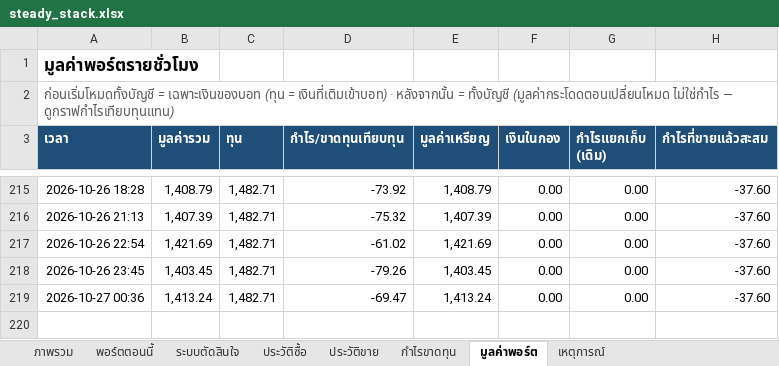
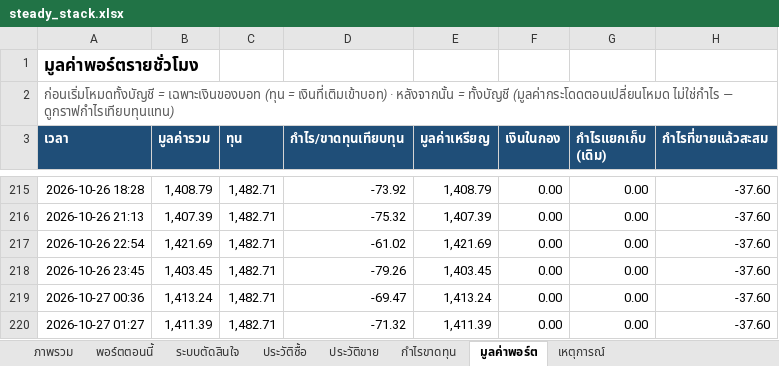
Before and after one commit to sutonakung-ops/BTC-ETH_THB_Alert, an Excel workbook: reports/steady_stack.xlsx, sheet มูลค่าพอร์ต, drawn as a sheet; only a part is shown, gaps mark what is left out; values as stored, in another font and other column widths than the file's, no borders; charts and pictures not drawn; the diff names each change by its address in the sheet, - before the commit and + after, or states it on an @@ line.

```diff
--- a/reports/steady_stack.xlsx (sheet มูลค่าพอร์ต)
+++ b/reports/steady_stack.xlsx (sheet มูลค่าพอร์ต)
+row 220: 2026-10-27 01:27 | 1,411.39 | 1,482.71 | -71.32 | 1,411.39 | 0.00 | 0.00 | -37.60
```
Also changed, not shown: sheet พอร์ตตอนนี้, sheet ภาพรวม, charts or pictures, 8 other files.
